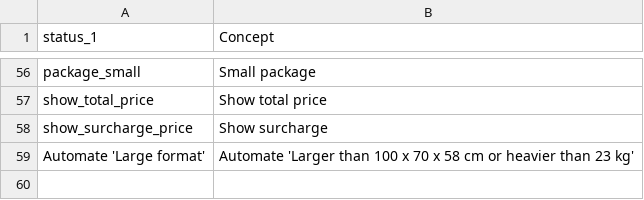
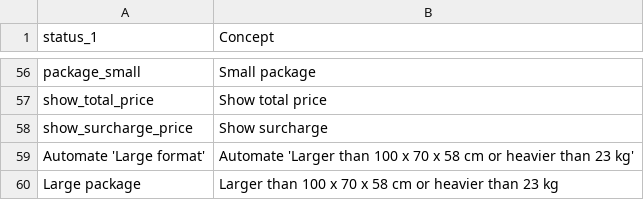
Before and after one commit to myparcelnl/magento, a CSV file: i18n/en_US.csv, drawn as a sheet; only a part is shown, gaps mark what is left out; the diff names each change by its address in the sheet, - before the commit and + after, or states it on an @@ line.

```diff
--- a/i18n/en_US.csv
+++ b/i18n/en_US.csv
+row 60: Large package | Larger than 100 x 70 x 58 cm or heavier than 23 kg
```
Also changed, not shown: i18n/fr_FR.csv, i18n/nl_NL.csv.
